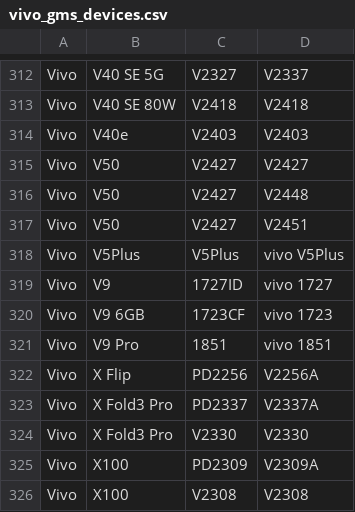
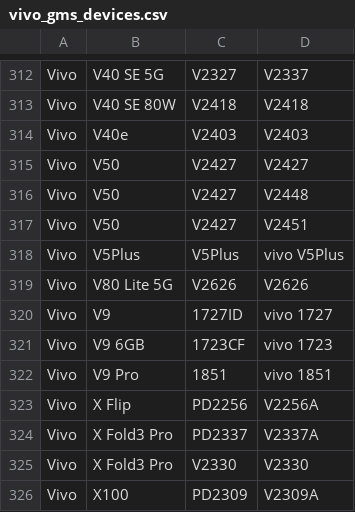
Before and after one commit to parserpp/get_android_data, a CSV file: data/vivo_gms_devices.csv, drawn as a sheet; only a part is shown, gaps mark what is left out; the shorter side is filled out with more unchanged rows; the diff names each change by its address in the sheet, - before the commit and + after, or states it on an @@ line.

```diff
--- a/data/vivo_gms_devices.csv
+++ b/data/vivo_gms_devices.csv
+row 319: Vivo | V80 Lite 5G | V2626 | V2626
```
Also changed, not shown: data/mi_gms_devices.csv.
